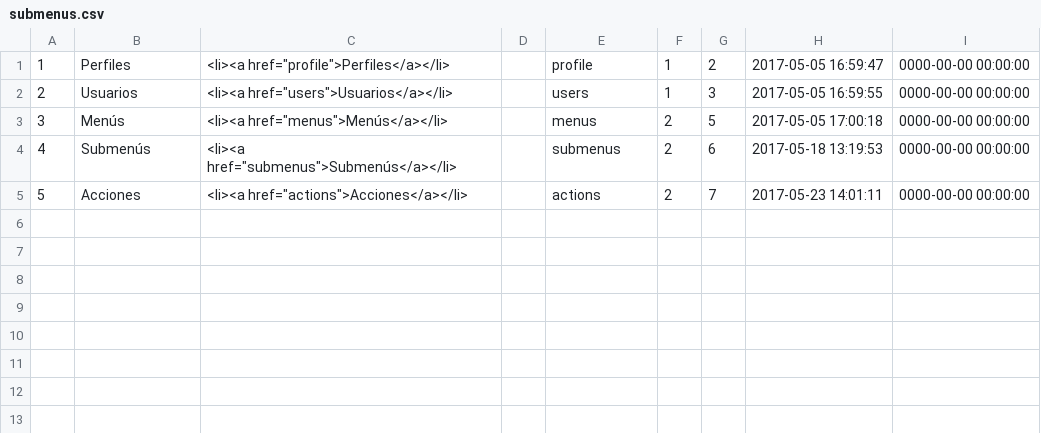
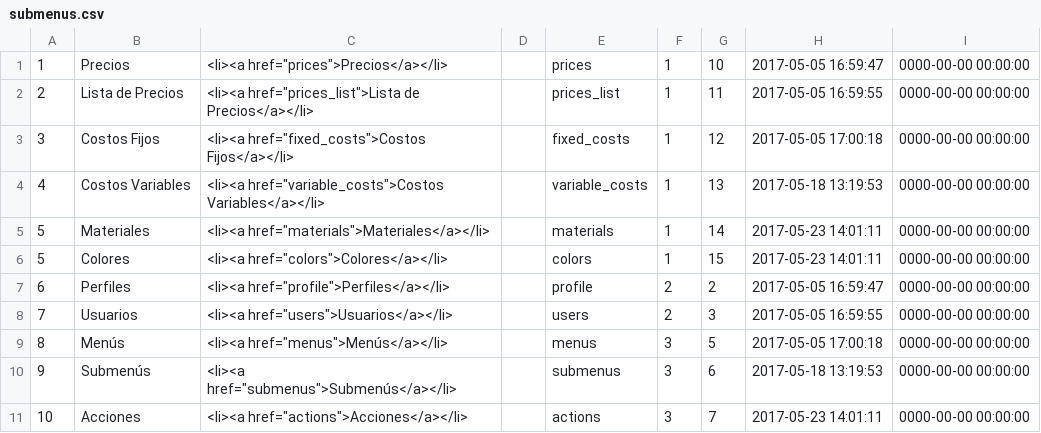
Before and after one commit to eittech/m3-app, a CSV file: application/migrations/submenus.csv, drawn as a sheet.

Commit message:
Añadido nuevo módulo de precios.

```diff
--- a/application/migrations/submenus.csv
+++ b/application/migrations/submenus.csv
@@ -1,5 +1,11 @@
-"1","Perfiles","<li><a href=""profile"">Perfiles</a></li>",,"profile","1","2","2017-05-05 16:59:47","0000-00-00 00:00:00"
-"2","Usuarios","<li><a href=""users"">Usuarios</a></li>",,"users","1","3","2017-05-05 16:59:55","0000-00-00 00:00:00"
-"3","Menús"," <li><a href=""menus"">Menús</a></li>",,"menus","2","5","2017-05-05 17:00:18","0000-00-00 00:00:00"
-"4","Submenús"," <li><a href=""submenus"">Submenús</a></li>",,"submenus","2","6","2017-05-18 13:19:53","0000-00-00 00:00:00"
-"5","Acciones"," <li><a href=""actions"">Acciones</a></li>",,"actions","2","7","2017-05-23 14:01:11","0000-00-00 00:00:00"
+"1","Precios","<li><a href=""prices"">Precios</a></li>",,"prices","1","10","2017-05-05 16:59:47","0000-00-00 00:00:00"
+"2","Lista de Precios","<li><a href=""prices_list"">Lista de Precios</a></li>",,"prices_list","1","11","2017-05-05 16:59:55","0000-00-00 00:00:00"
+"3","Costos Fijos"," <li><a href=""fixed_costs"">Costos Fijos</a></li>",,"fixed_costs","1","12","2017-05-05 17:00:18","0000-00-00 00:00:00"
+"4","Costos Variables"," <li><a href=""variable_costs"">Costos Variables</a></li>",,"variable_costs","1","13","2017-05-18 13:19:53","0000-00-00 00:00:00"
+"5","Materiales"," <li><a href=""materials"">Materiales</a></li>",,"materials","1","14","2017-05-23 14:01:11","0000-00-00 00:00:00"
+"5","Colores"," <li><a href=""colors"">Colores</a></li>",,"colors","1","15","2017-05-23 14:01:11","0000-00-00 00:00:00"
+"6","Perfiles","<li><a href=""profile"">Perfiles</a></li>",,"profile","2","2","2017-05-05 16:59:47","0000-00-00 00:00:00"
+"7","Usuarios","<li><a href=""users"">Usuarios</a></li>",,"users","2","3","2017-05-05 16:59:55","0000-00-00 00:00:00"
+"8","Menús"," <li><a href=""menus"">Menús</a></li>",,"menus","3","5","2017-05-05 17:00:18","0000-00-00 00:00:00"
+"9","Submenús"," <li><a href=""submenus"">Submenús</a></li>",,"submenus","3","6","2017-05-18 13:19:53","0000-00-00 00:00:00"
+"10","Acciones"," <li><a href=""actions"">Acciones</a></li>",,"actions","3","7","2017-05-23 14:01:11","0000-00-00 00:00:00"
```
Also changed, not shown: application/migrations/actions.csv, application/migrations/menus.csv, 16 other files.
